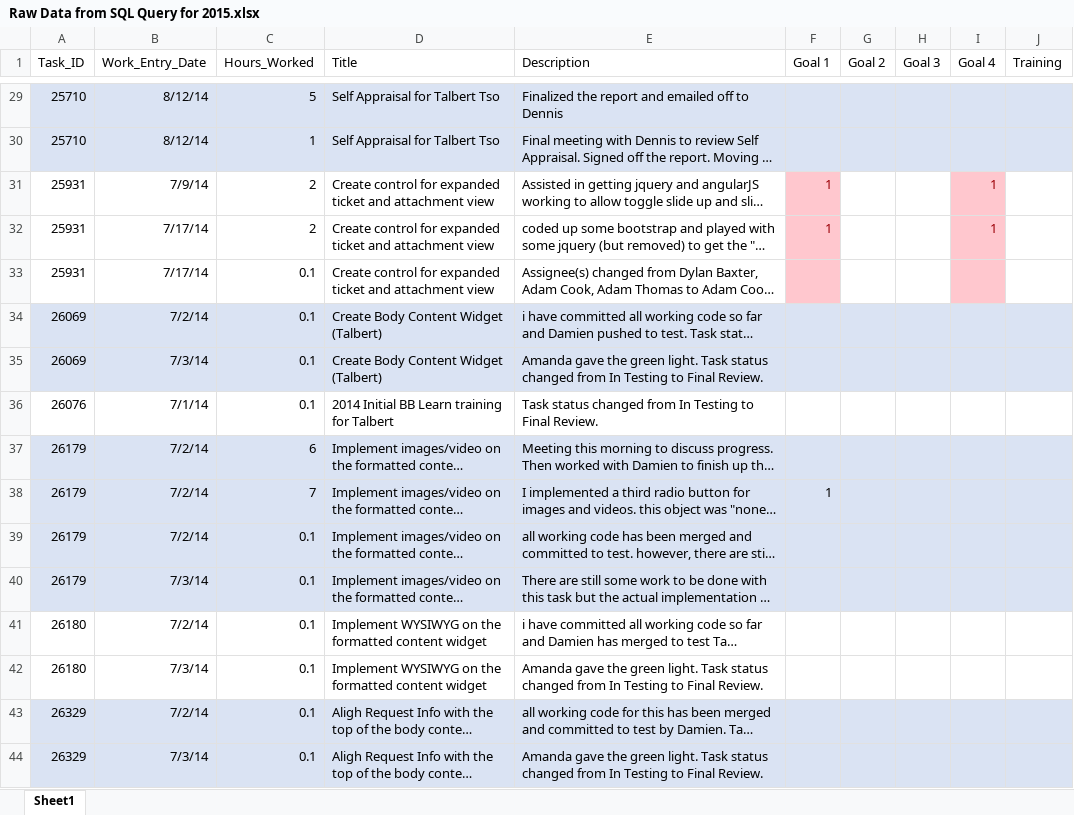
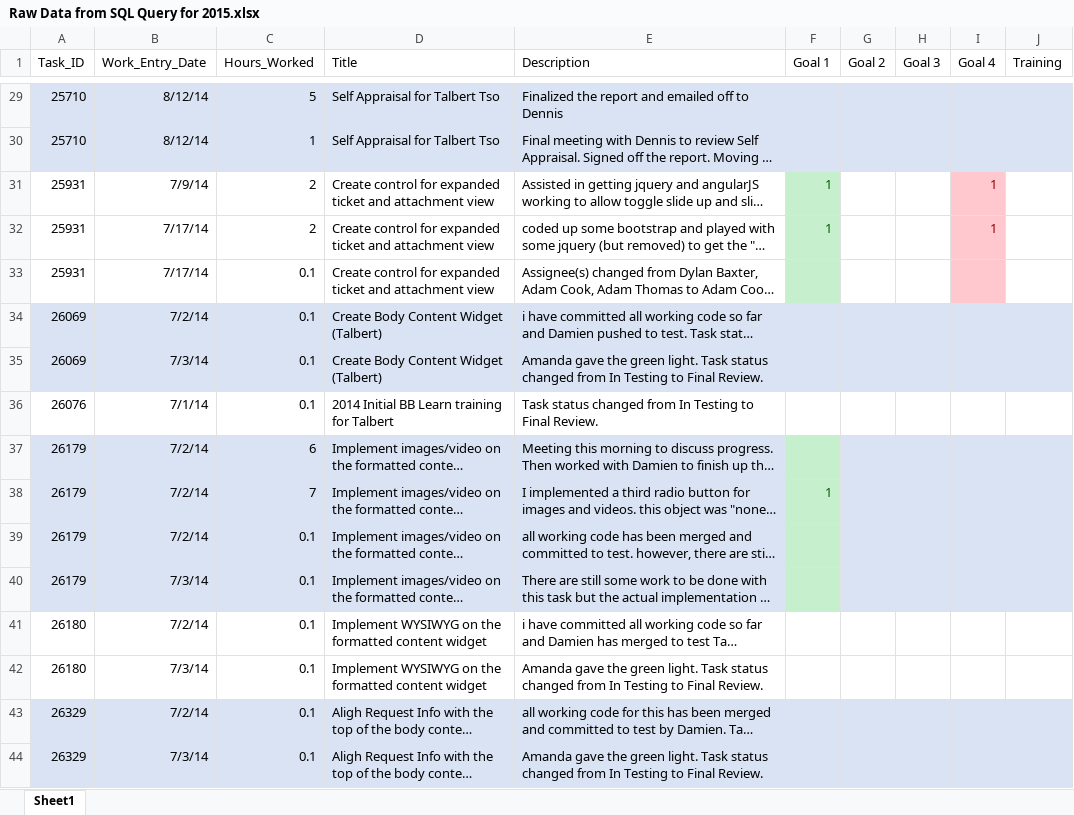
Before and after one commit to zithrandmir/sparkle, an Excel workbook: Extended Campuses/Self Appraisals/2015/Raw Data from SQL Query for 2015.xlsx, sheet Sheet1, drawn as a sheet; only a part is shown, gaps mark what is left out; long unchanged cells end in …; values as stored, in another font and other column widths than the file's, no borders; the diff covers the shown part only; the diff names each change by its address in the sheet, - before the commit and + after, or states it on an @@ line.

```diff
--- a/Extended Campuses/Self Appraisals/2015/Raw Data from SQL Query for 2015.xlsx (sheet Sheet1)
+++ b/Extended Campuses/Self Appraisals/2015/Raw Data from SQL Query for 2015.xlsx (sheet Sheet1)
-F31:F33 fill: #FFC7CE
+F31:F33 fill: #C6EFCE
-F31:F32 text colour: #9C0006
+F31:F32 text colour: #006100
-F37:F40 fill: #DAE3F3
+F37:F40 fill: #C6EFCE
-F38 text colour: black
+F38 text colour: #006100
```
Also changed, not shown: cell formats elsewhere in this sheet, 1 other file.
